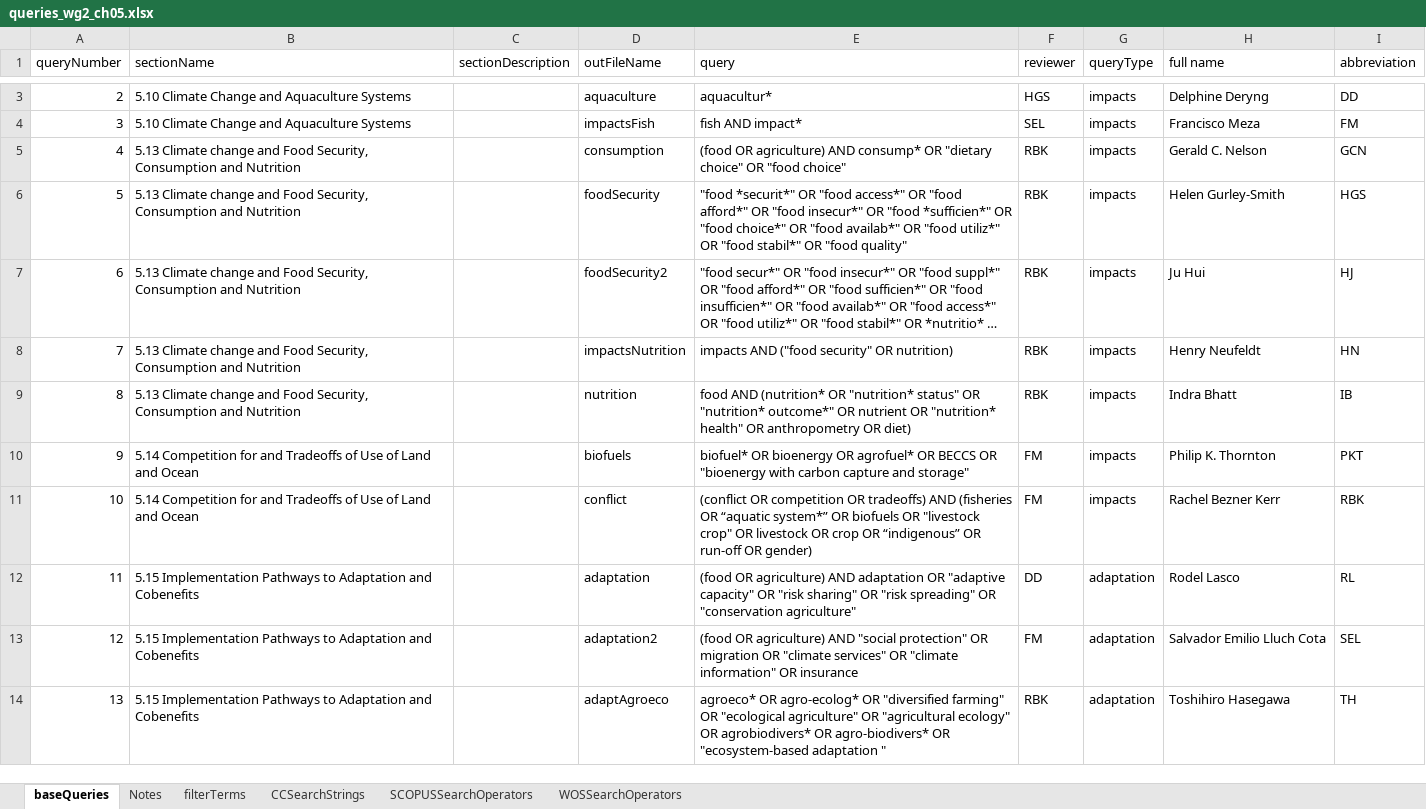
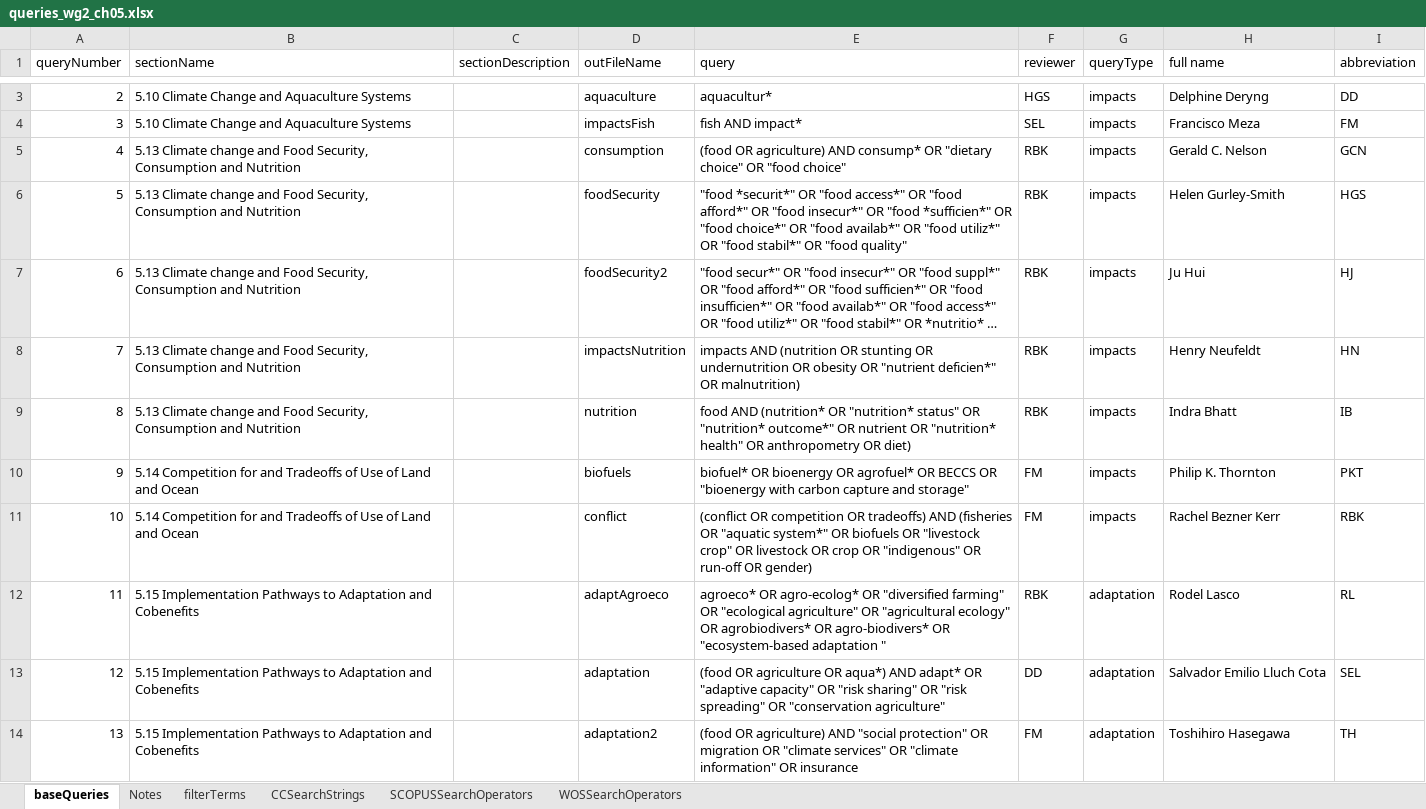
Before and after one commit to GeraldCNelson/citationManagement, an Excel workbook: data-raw/queries_wg2_ch05.xlsx, sheet baseQueries, drawn as a sheet; only a part is shown, gaps mark what is left out; long unchanged cells end in …; values as stored, in another font and other column widths than the file's, no borders; removed rows and columns are numbered as before the commit, all else as after; the diff covers the shown part only; the diff names each change by its address in the sheet, - before the commit and + after, or states it on an @@ line.

```diff
--- a/data-raw/queries_wg2_ch05.xlsx (sheet baseQueries)
+++ b/data-raw/queries_wg2_ch05.xlsx (sheet baseQueries)
-E8 (query): impacts AND ("food security" OR nutrition)
+E8 (query): impacts AND (nutrition OR stunting OR undernutrition OR obesity OR "nutrient deficien*" OR malnutrition)
-E11 (query): …(fisheries OR “aquatic system*” OR biofuels OR "livestock crop" OR livestock OR crop OR “indigenous” OR run-off…
+E11 (query): …(fisheries OR "aquatic system*" OR biofuels OR "livestock crop" OR livestock OR crop OR "indigenous" OR run-off…
+row 12: 11 | 5.15 Implementation Pathways to Adaptation and Cobenefits |  | adaptAgroeco | agroeco* OR agro-ecolog* OR "diversified farming" OR "ecological agriculture" OR "agricultural ecology" OR agrobiodivers* OR agro-biodivers* OR "ecosystem-based adaptation " | RBK | adaptation | Rodel Lasco | RL
@@ column A (queryNumber) renumbered between rows 13 and 92 @@
-E13 (query): (food OR agriculture) AND adaptation OR "adaptive…
+E13 (query): (food OR agriculture OR aqua*) AND adapt* OR "adaptive…
-H13 (full name): Rodel Lasco
+H13 (full name): Salvador Emilio Lluch Cota
-I13 (abbreviation): RL
+I13 (abbreviation): SEL
-H14 (full name): Salvador Emilio Lluch Cota
+H14 (full name): Toshihiro Hasegawa
-I14 (abbreviation): SEL
+I14 (abbreviation): TH
-row 14: 13 | 5.15 Implementation Pathways to Adaptation and Cobenefits |  | adaptAgroeco | agroeco* OR agro-ecolog* OR "diversified farming" OR "ecological agriculture" OR "agricultural ecology" OR agrobiodivers* OR agro-biodivers* OR "ecosystem-based adaptation " | RBK | adaptation | Toshihiro Hasegawa | TH
```
Also changed, not shown: 6 added rows, 4 removed rows, 5 moved rows, 21 edited cells and cell formats elsewhere in this sheet, sheet filterTerms, sheet CCSearchStrings, 3 other files.
